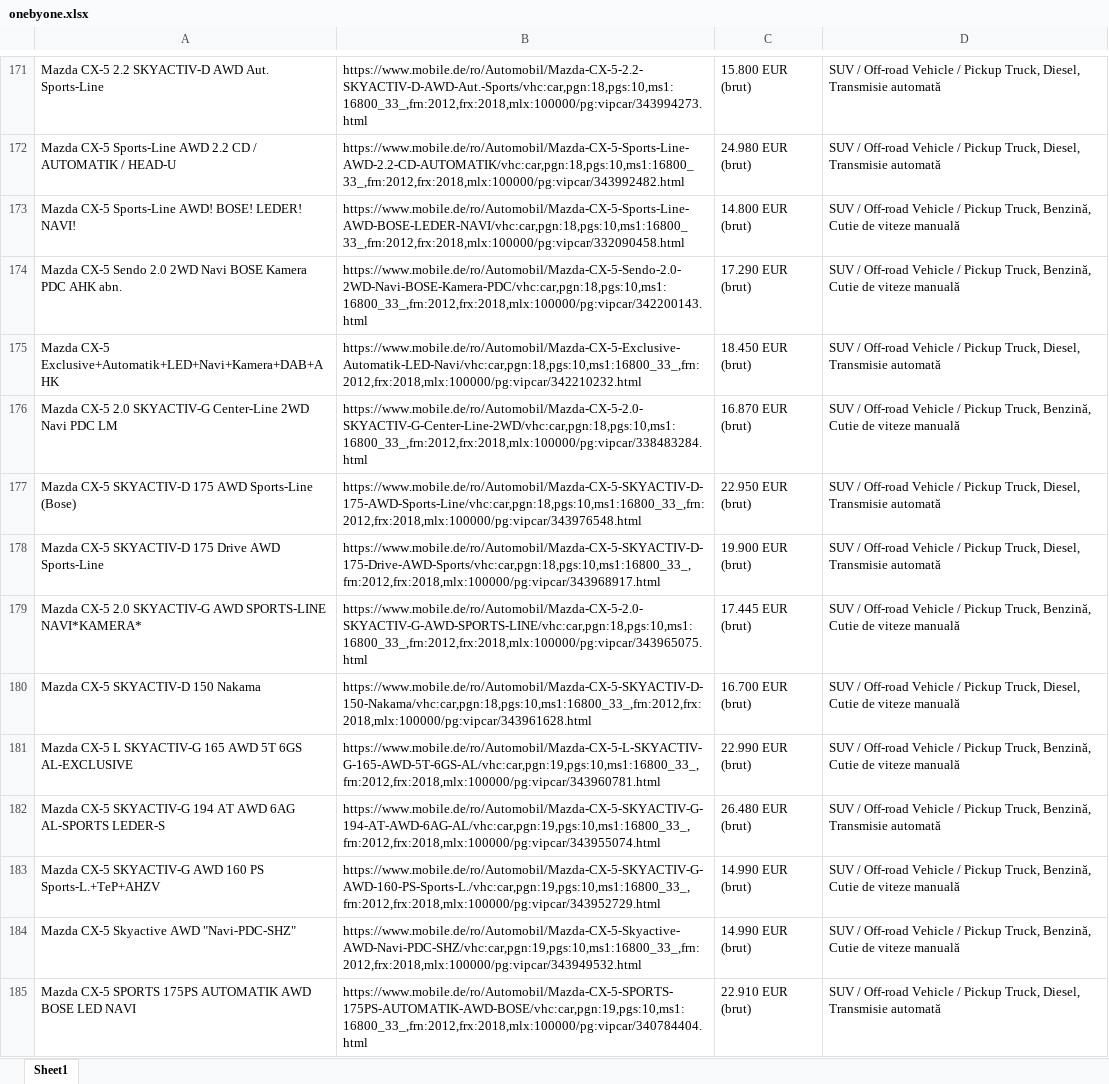
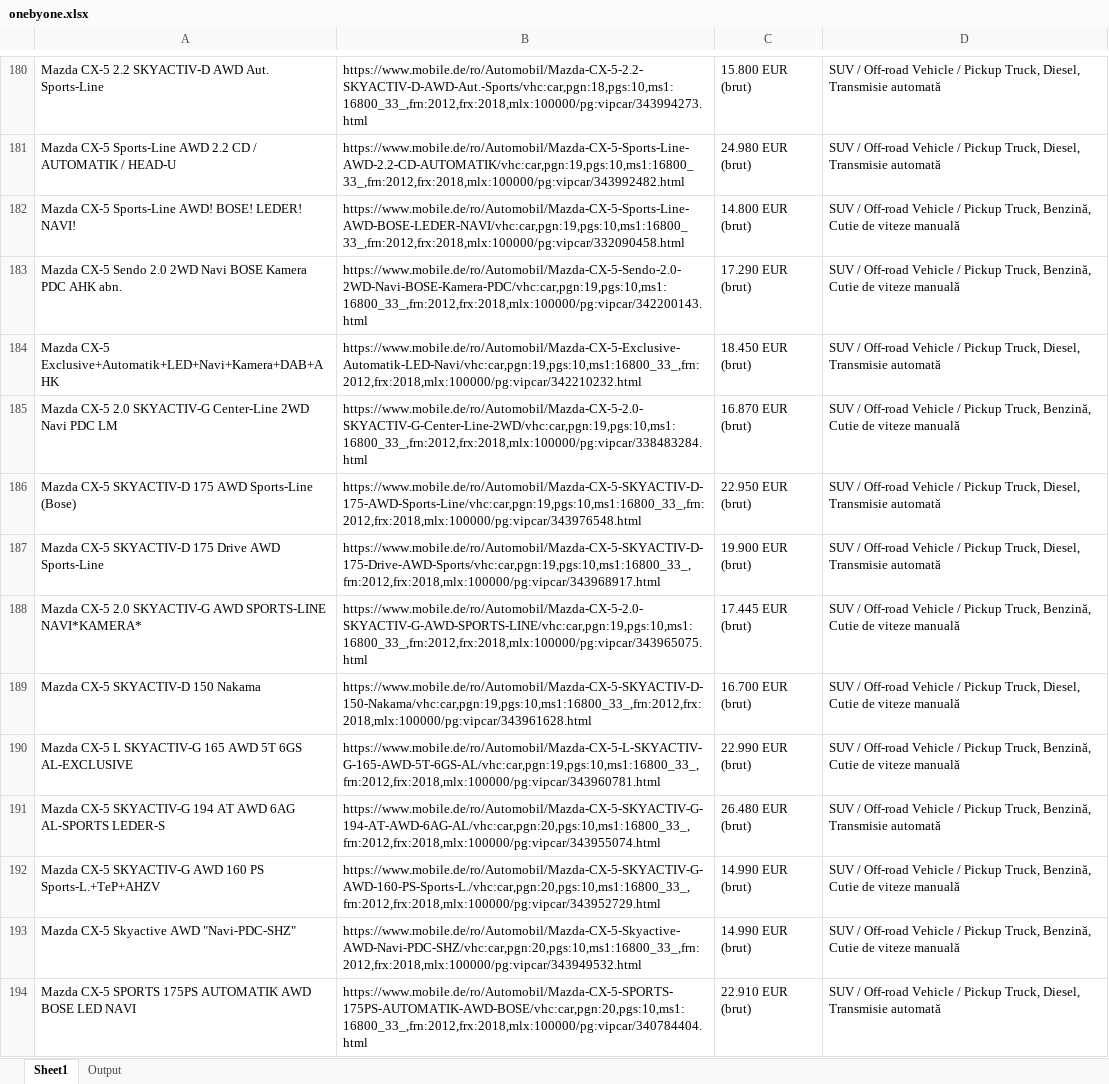
Before and after one commit to DianaGradinaru/UiPath_DataScrape_Ex1, an Excel workbook: onebyone.xlsx, sheet Sheet1, drawn as a sheet; only a part is shown, gaps mark what is left out; values as stored, in another font and other column widths than the file's, no borders; addresses are those after the commit; the diff covers the shown part only; the diff names each change by its address in the sheet, - before the commit and + after, or states it on an @@ line.

```diff
--- a/onebyone.xlsx (sheet Sheet1)
+++ b/onebyone.xlsx (sheet Sheet1)
+sheet tab: Output
-B181: https://www.mobile.de/ro/Automobil/Mazda-CX-5-Sports-Line-AWD-2.2-CD-AUTOMATIK/vhc:car,pgn:18,pgs:10,ms1:16800_33_,frn:2012,frx:2018,mlx:100000/pg:vipcar/343992482.html
+B181: https://www.mobile.de/ro/Automobil/Mazda-CX-5-Sports-Line-AWD-2.2-CD-AUTOMATIK/vhc:car,pgn:19,pgs:10,ms1:16800_33_,frn:2012,frx:2018,mlx:100000/pg:vipcar/343992482.html
-B182: https://www.mobile.de/ro/Automobil/Mazda-CX-5-Sports-Line-AWD-BOSE-LEDER-NAVI/vhc:car,pgn:18,pgs:10,ms1:16800_33_,frn:2012,frx:2018,mlx:100000/pg:vipcar/332090458.html
+B182: https://www.mobile.de/ro/Automobil/Mazda-CX-5-Sports-Line-AWD-BOSE-LEDER-NAVI/vhc:car,pgn:19,pgs:10,ms1:16800_33_,frn:2012,frx:2018,mlx:100000/pg:vipcar/332090458.html
-B183: https://www.mobile.de/ro/Automobil/Mazda-CX-5-Sendo-2.0-2WD-Navi-BOSE-Kamera-PDC/vhc:car,pgn:18,pgs:10,ms1:16800_33_,frn:2012,frx:2018,mlx:100000/pg:vipcar/342200143.html
+B183: https://www.mobile.de/ro/Automobil/Mazda-CX-5-Sendo-2.0-2WD-Navi-BOSE-Kamera-PDC/vhc:car,pgn:19,pgs:10,ms1:16800_33_,frn:2012,frx:2018,mlx:100000/pg:vipcar/342200143.html
-B184: https://www.mobile.de/ro/Automobil/Mazda-CX-5-Exclusive-Automatik-LED-Navi/vhc:car,pgn:18,pgs:10,ms1:16800_33_,frn:2012,frx:2018,mlx:100000/pg:vipcar/342210232.html
+B184: https://www.mobile.de/ro/Automobil/Mazda-CX-5-Exclusive-Automatik-LED-Navi/vhc:car,pgn:19,pgs:10,ms1:16800_33_,frn:2012,frx:2018,mlx:100000/pg:vipcar/342210232.html
-B185: https://www.mobile.de/ro/Automobil/Mazda-CX-5-2.0-SKYACTIV-G-Center-Line-2WD/vhc:car,pgn:18,pgs:10,ms1:16800_33_,frn:2012,frx:2018,mlx:100000/pg:vipcar/338483284.html
+B185: https://www.mobile.de/ro/Automobil/Mazda-CX-5-2.0-SKYACTIV-G-Center-Line-2WD/vhc:car,pgn:19,pgs:10,ms1:16800_33_,frn:2012,frx:2018,mlx:100000/pg:vipcar/338483284.html
-B186: https://www.mobile.de/ro/Automobil/Mazda-CX-5-SKYACTIV-D-175-AWD-Sports-Line/vhc:car,pgn:18,pgs:10,ms1:16800_33_,frn:2012,frx:2018,mlx:100000/pg:vipcar/343976548.html
+B186: https://www.mobile.de/ro/Automobil/Mazda-CX-5-SKYACTIV-D-175-AWD-Sports-Line/vhc:car,pgn:19,pgs:10,ms1:16800_33_,frn:2012,frx:2018,mlx:100000/pg:vipcar/343976548.html
-B187: https://www.mobile.de/ro/Automobil/Mazda-CX-5-SKYACTIV-D-175-Drive-AWD-Sports/vhc:car,pgn:18,pgs:10,ms1:16800_33_,frn:2012,frx:2018,mlx:100000/pg:vipcar/343968917.html
+B187: https://www.mobile.de/ro/Automobil/Mazda-CX-5-SKYACTIV-D-175-Drive-AWD-Sports/vhc:car,pgn:19,pgs:10,ms1:16800_33_,frn:2012,frx:2018,mlx:100000/pg:vipcar/343968917.html
-B188: https://www.mobile.de/ro/Automobil/Mazda-CX-5-2.0-SKYACTIV-G-AWD-SPORTS-LINE/vhc:car,pgn:18,pgs:10,ms1:16800_33_,frn:2012,frx:2018,mlx:100000/pg:vipcar/343965075.html
+B188: https://www.mobile.de/ro/Automobil/Mazda-CX-5-2.0-SKYACTIV-G-AWD-SPORTS-LINE/vhc:car,pgn:19,pgs:10,ms1:16800_33_,frn:2012,frx:2018,mlx:100000/pg:vipcar/343965075.html
-B189: https://www.mobile.de/ro/Automobil/Mazda-CX-5-SKYACTIV-D-150-Nakama/vhc:car,pgn:18,pgs:10,ms1:16800_33_,frn:2012,frx:2018,mlx:100000/pg:vipcar/343961628.html
+B189: https://www.mobile.de/ro/Automobil/Mazda-CX-5-SKYACTIV-D-150-Nakama/vhc:car,pgn:19,pgs:10,ms1:16800_33_,frn:2012,frx:2018,mlx:100000/pg:vipcar/343961628.html
-B191: https://www.mobile.de/ro/Automobil/Mazda-CX-5-SKYACTIV-G-194-AT-AWD-6AG-AL/vhc:car,pgn:19,pgs:10,ms1:16800_33_,frn:2012,frx:2018,mlx:100000/pg:vipcar/343955074.html
+B191: https://www.mobile.de/ro/Automobil/Mazda-CX-5-SKYACTIV-G-194-AT-AWD-6AG-AL/vhc:car,pgn:20,pgs:10,ms1:16800_33_,frn:2012,frx:2018,mlx:100000/pg:vipcar/343955074.html
-B192: https://www.mobile.de/ro/Automobil/Mazda-CX-5-SKYACTIV-G-AWD-160-PS-Sports-L./vhc:car,pgn:19,pgs:10,ms1:16800_33_,frn:2012,frx:2018,mlx:100000/pg:vipcar/343952729.html
+B192: https://www.mobile.de/ro/Automobil/Mazda-CX-5-SKYACTIV-G-AWD-160-PS-Sports-L./vhc:car,pgn:20,pgs:10,ms1:16800_33_,frn:2012,frx:2018,mlx:100000/pg:vipcar/343952729.html
-B193: https://www.mobile.de/ro/Automobil/Mazda-CX-5-Skyactive-AWD-Navi-PDC-SHZ/vhc:car,pgn:19,pgs:10,ms1:16800_33_,frn:2012,frx:2018,mlx:100000/pg:vipcar/343949532.html
+B193: https://www.mobile.de/ro/Automobil/Mazda-CX-5-Skyactive-AWD-Navi-PDC-SHZ/vhc:car,pgn:20,pgs:10,ms1:16800_33_,frn:2012,frx:2018,mlx:100000/pg:vipcar/343949532.html
-B194: https://www.mobile.de/ro/Automobil/Mazda-CX-5-SPORTS-175PS-AUTOMATIK-AWD-BOSE/vhc:car,pgn:19,pgs:10,ms1:16800_33_,frn:2012,frx:2018,mlx:100000/pg:vipcar/340784404.html
+B194: https://www.mobile.de/ro/Automobil/Mazda-CX-5-SPORTS-175PS-AUTOMATIK-AWD-BOSE/vhc:car,pgn:20,pgs:10,ms1:16800_33_,frn:2012,frx:2018,mlx:100000/pg:vipcar/340784404.html
```
Also changed, not shown: other rows of this sheet, 8 other files.
